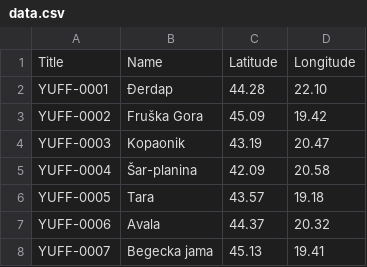
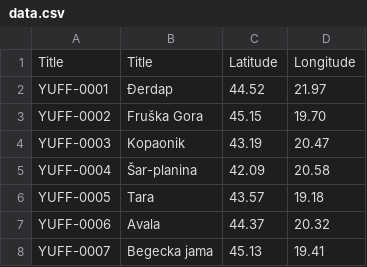
Before and after one commit to MiliCQ/leaflet-map-simple, a CSV file: data.csv, drawn as a sheet; only a part is shown.

Commit message:
Update data.csv

```diff
--- a/data.csv
+++ b/data.csv
@@ -1,4 +1,4 @@
-Title,Name,Latitude,Longitude
-YUFF-0001,Ðerdap,44.28,22.10
-YUFF-0002,Fruška Gora,45.09,19.42
+Title,Title,Latitude,Longitude
+YUFF-0001,Ðerdap,44.52,21.97
+YUFF-0002,Fruška Gora,45.15,19.70
 YUFF-0003,Kopaonik,43.19,20.47
```
